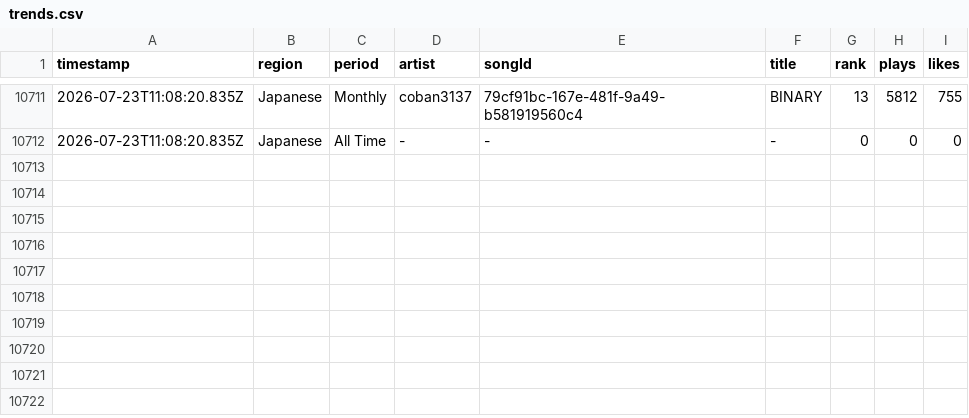
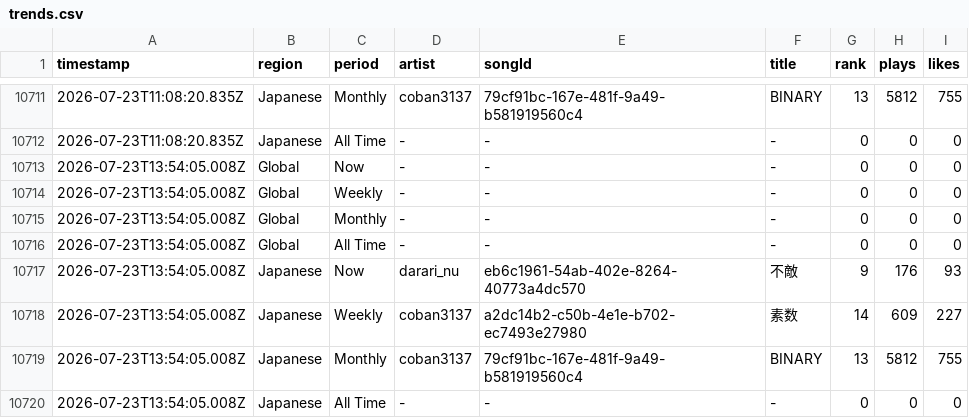
Before and after one commit to Darari-nu/suno-tracker, a CSV file: data/trends.csv, drawn as a sheet; only a part is shown, gaps mark what is left out.

```diff
--- a/data/trends.csv
+++ b/data/trends.csv
@@ -10712 +10712,9 @@ timestamp,region,period,artist,songId,title,rank,plays,likes
 2026-07-23T11:08:20.835Z,Japanese,All Time,-,-,-,0,0,0
+2026-07-23T13:54:05.008Z,Global,Now,-,-,-,0,0,0
+2026-07-23T13:54:05.008Z,Global,Weekly,-,-,-,0,0,0
+2026-07-23T13:54:05.008Z,Global,Monthly,-,-,-,0,0,0
+2026-07-23T13:54:05.008Z,Global,All Time,-,-,-,0,0,0
+2026-07-23T13:54:05.008Z,Japanese,Now,darari_nu,eb6c1961-54ab-402e-8264-40773a4dc570,不敵,9,176,93
+2026-07-23T13:54:05.008Z,Japanese,Weekly,coban3137,a2dc14b2-c50b-4e1e-b702-ec7493e27980,素数,14,609,227
+2026-07-23T13:54:05.008Z,Japanese,Monthly,coban3137,79cf91bc-167e-481f-9a49-b581919560c4,BINARY,13,5812,755
+2026-07-23T13:54:05.008Z,Japanese,All Time,-,-,-,0,0,0
```
Also changed, not shown: data/followers.csv, 3 other files.
